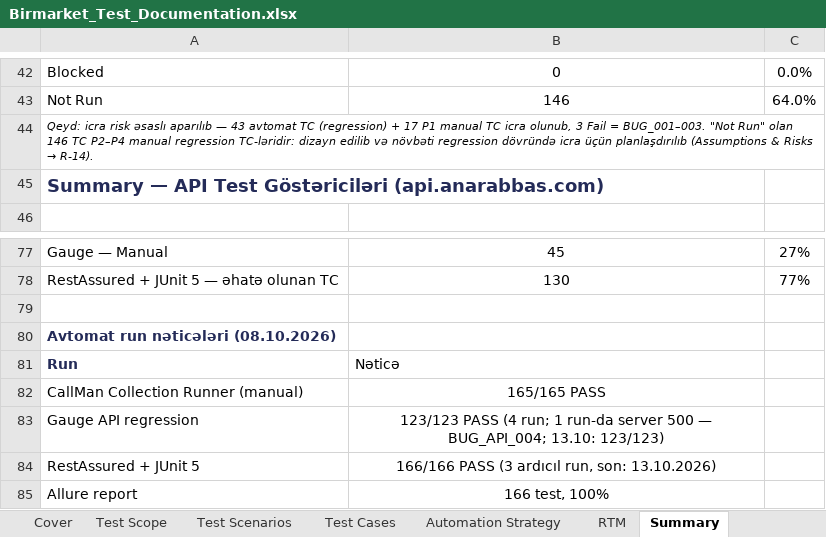
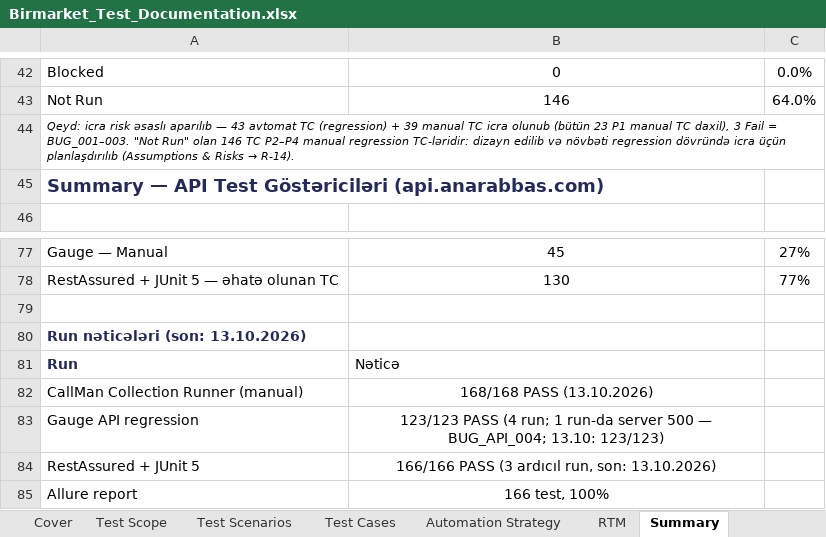
Before and after one commit to ZarifaBabayeva/birmarket-qa-final-project, an Excel workbook: docs/Birmarket_Test_Documentation.xlsx, sheet Summary, drawn as a sheet; only a part is shown, gaps mark what is left out; values as stored, in another font and other column widths than the file's, no borders; the diff names each change by its address in the sheet, - before the commit and + after, or states it on an @@ line.

```diff
--- a/docs/Birmarket_Test_Documentation.xlsx (sheet Summary)
+++ b/docs/Birmarket_Test_Documentation.xlsx (sheet Summary)
-A44: …(regression) + 17 P1 manual TC icra olunub, 3 Fail…
+A44: …(regression) + 39 manual TC icra olunub (bütün 23 P1 manual TC daxil), 3 Fail…
-A80: Avtomat run nəticələri (08.10.2026)
+A80: Run nəticələri (son: 13.10.2026)
-B82: 165/165 PASS
+B82: 168/168 PASS (13.10.2026)
```
Also changed, not shown: sheet Test Scope, sheet Bug Reports, sheet API_Traceability, sheet Assumptions & Risks, sheet Test Scenarios, sheet Automation Strategy, 3 more sheets, charts or pictures.
